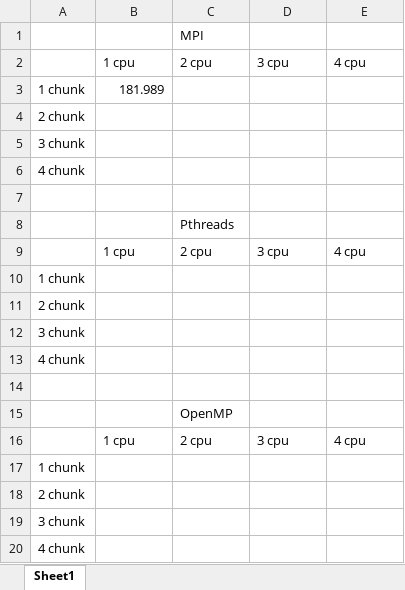
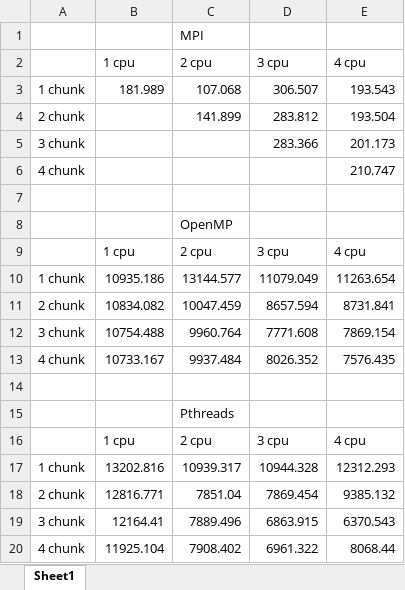
Before and after one commit to johnchapple/CIS520-Project4, an Excel workbook: openMp data.xlsx, sheet Sheet1, drawn as a sheet; values as stored, in another font and other column widths than the file's, no borders; charts and pictures not drawn; removed rows and columns are numbered as before the commit, all else as after; the diff names each change by its address in the sheet, - before the commit and + after, or states it on an @@ line.

Commit message:
added more data

```diff
--- a/openMp data.xlsx (sheet Sheet1)
+++ b/openMp data.xlsx (sheet Sheet1)
-C3 (2 cpu): (empty)
+C3 (2 cpu): 107.068
-D3 (3 cpu): (empty)
+D3 (3 cpu): 306.507
-E3 (4 cpu): (empty)
+E3 (4 cpu): 193.543
-row 4: 2 chunk
+row 4: 2 chunk |  | 141.899 | 283.812 | 193.504
-D5 (3 cpu): (empty)
+D5 (3 cpu): 283.366
-E5 (4 cpu): (empty)
+E5 (4 cpu): 201.173
-E6 (4 cpu): (empty)
+E6 (4 cpu): 210.747
+row 7: (empty)
@@ row 15 moved to row 8: OpenMP @@
@@ row 16 moved to row 9: 1 cpu @@
+row 10: 1 chunk | 10935.186 | 13144.577 | 11079.049 | 11263.654
+row 11: 2 chunk | 10834.082 | 10047.459 | 8657.594 | 8731.841
+row 12: 3 chunk | 10754.488 | 9960.764 | 7771.608 | 7869.154
+row 13: 4 chunk | 10733.167 | 9937.484 | 8026.352 | 7576.435
-row 10: 1 chunk
-row 11: 2 chunk
-row 12: 3 chunk
-row 13: 4 chunk
-row 17: (empty)
+row 17: 1 chunk | 13202.816 | 10939.317 | 10944.328 | 12312.293
-row 17: 1 chunk
-row 18: 2 chunk
-row 19: 3 chunk
-row 20: 4 chunk
+row 18: 2 chunk | 12816.771 | 7851.04 | 7869.454 | 9385.132
+row 19: 3 chunk | 12164.41 | 7889.496 | 6863.915 | 6370.543
+row 20: 4 chunk | 11925.104 | 7908.402 | 6961.322 | 8068.44
```
Also changed, not shown: 1 other file.
